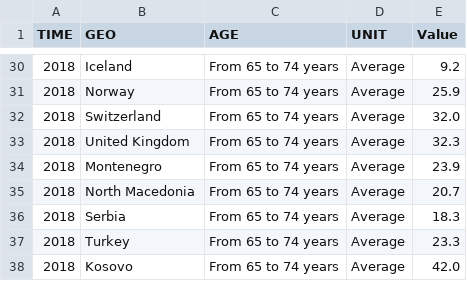
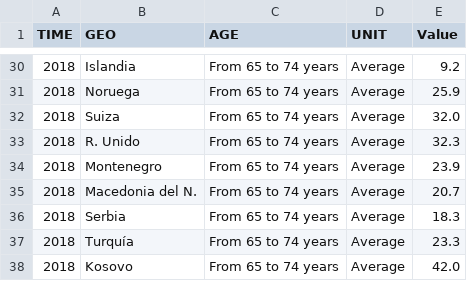
Before and after one commit to EnvejecimientoEnRed/informe_perfil_mayores_2022_economia_3_2, a CSV file: data/brecha_genero_pensiones_europa_v2.csv, drawn as a sheet; only a part is shown, gaps mark what is left out; the diff covers the shown part only.

```diff
--- a/data/brecha_genero_pensiones_europa_v2.csv
+++ b/data/brecha_genero_pensiones_europa_v2.csv
@@ -30,9 +30,9 @@
-"2018","Iceland","From 65 to 74 years","Average","9.2"
-"2018","Norway","From 65 to 74 years","Average","25.9"
-"2018","Switzerland","From 65 to 74 years","Average","32.0"
-"2018","United Kingdom","From 65 to 74 years","Average","32.3"
+"2018","Islandia","From 65 to 74 years","Average","9.2"
+"2018","Noruega","From 65 to 74 years","Average","25.9"
+"2018","Suiza","From 65 to 74 years","Average","32.0"
+"2018","R. Unido","From 65 to 74 years","Average","32.3"
 "2018","Montenegro","From 65 to 74 years","Average","23.9"
-"2018","North Macedonia","From 65 to 74 years","Average","20.7"
+"2018","Macedonia del N.","From 65 to 74 years","Average","20.7"
 "2018","Serbia","From 65 to 74 years","Average","18.3"
-"2018","Turkey","From 65 to 74 years","Average","23.3"
+"2018","Turquía","From 65 to 74 years","Average","23.3"
 "2018","Kosovo","From 65 to 74 years","Average","42.0"
```
Also changed, not shown: 22 edited cells elsewhere in this file, 5 other files.
